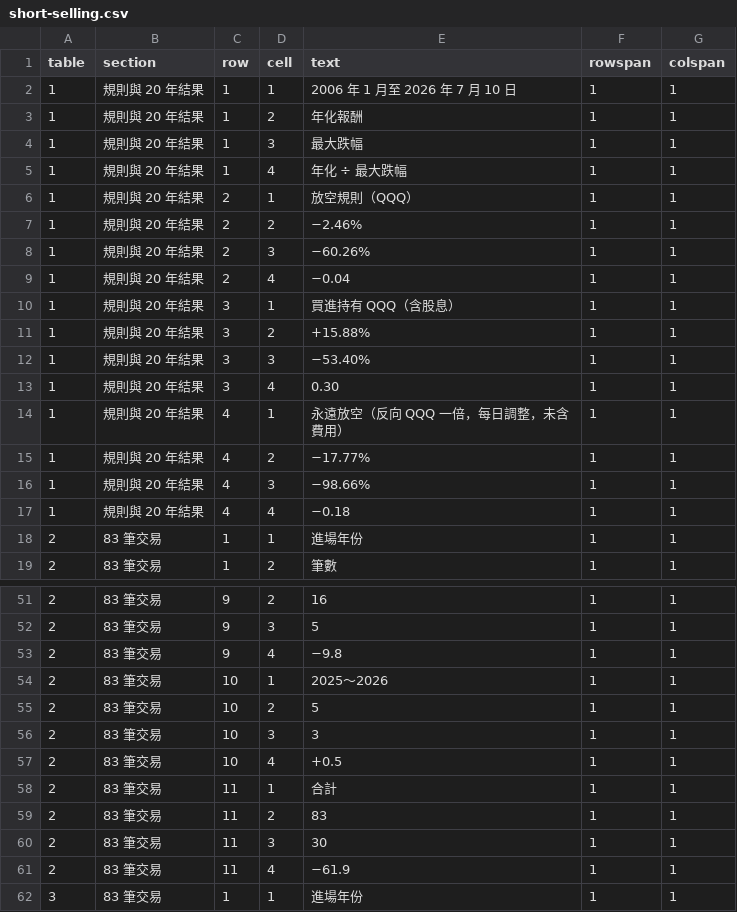
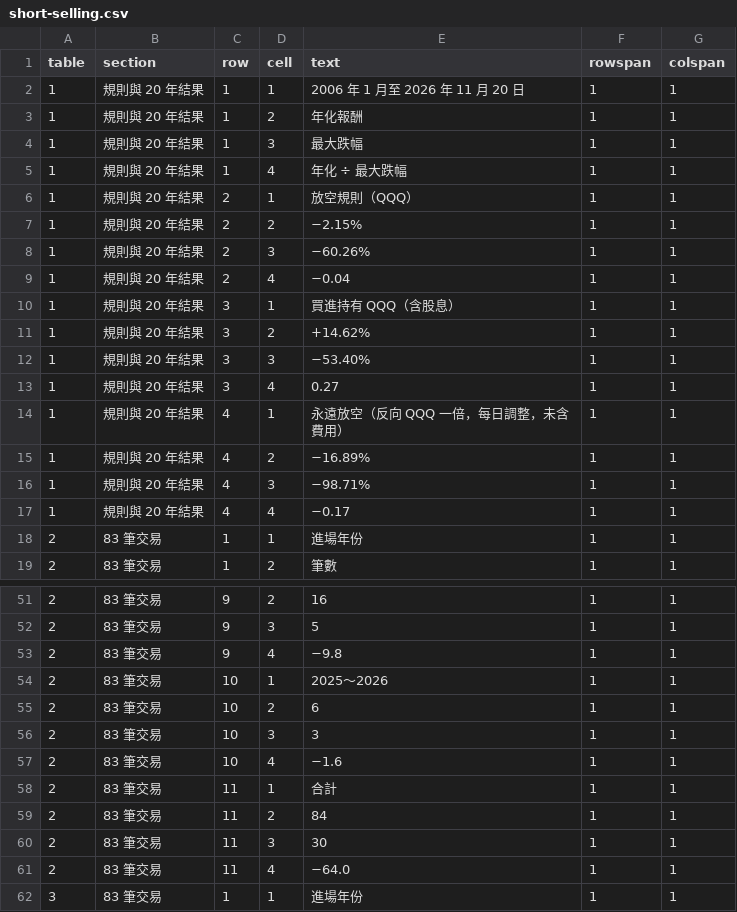
Before and after one commit to keigoks-ivan/tools, a CSV file: invest/data/article-snapshots/short-selling.csv, drawn as a sheet; only a part is shown, gaps mark what is left out; the diff covers the shown part only.

```diff
--- a/invest/data/article-snapshots/short-selling.csv
+++ b/invest/data/article-snapshots/short-selling.csv
@@ -1,3 +1,3 @@
 table,section,row,cell,text,rowspan,colspan
-1,規則與 20 年結果,1,1,2006 年 1 月至 2026 年 7 月 10 日,1,1
+1,規則與 20 年結果,1,1,2006 年 1 月至 2026 年 11 月 20 日,1,1
 1,規則與 20 年結果,1,2,年化報酬,1,1
@@ -6,3 +6,3 @@
 1,規則與 20 年結果,2,1,放空規則（QQQ）,1,1
-1,規則與 20 年結果,2,2,−2.46%,1,1
+1,規則與 20 年結果,2,2,−2.15%,1,1
 1,規則與 20 年結果,2,3,−60.26%,1,1
@@ -10,9 +10,9 @@
 1,規則與 20 年結果,3,1,買進持有 QQQ（含股息）,1,1
-1,規則與 20 年結果,3,2,+15.88%,1,1
+1,規則與 20 年結果,3,2,+14.62%,1,1
 1,規則與 20 年結果,3,3,−53.40%,1,1
-1,規則與 20 年結果,3,4,0.30,1,1
+1,規則與 20 年結果,3,4,0.27,1,1
 1,規則與 20 年結果,4,1,永遠放空（反向 QQQ 一倍，每日調整，未含費用）,1,1
-1,規則與 20 年結果,4,2,−17.77%,1,1
-1,規則與 20 年結果,4,3,−98.66%,1,1
-1,規則與 20 年結果,4,4,−0.18,1,1
+1,規則與 20 年結果,4,2,−16.89%,1,1
+1,規則與 20 年結果,4,3,−98.71%,1,1
+1,規則與 20 年結果,4,4,−0.17,1,1
 2,83 筆交易,1,1,進場年份,1,1
@@ -54,9 +54,9 @@
 2,83 筆交易,10,1,2025～2026,1,1
-2,83 筆交易,10,2,5,1,1
+2,83 筆交易,10,2,6,1,1
 2,83 筆交易,10,3,3,1,1
-2,83 筆交易,10,4,+0.5,1,1
+2,83 筆交易,10,4,−1.6,1,1
 2,83 筆交易,11,1,合計,1,1
-2,83 筆交易,11,2,83,1,1
+2,83 筆交易,11,2,84,1,1
 2,83 筆交易,11,3,30,1,1
-2,83 筆交易,11,4,−61.9,1,1
+2,83 筆交易,11,4,−64.0,1,1
 3,83 筆交易,1,1,進場年份,1,1
```
Also changed, not shown: 4 added rows and 54 edited cells elsewhere in this file, invest/data/article-snapshots/short-selling-83-trades-duration.csv, 2 other files.
